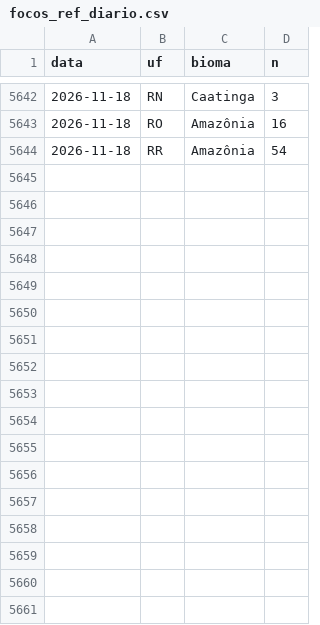
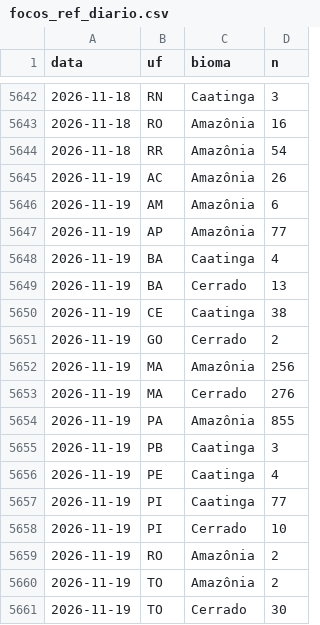
Before and after one commit to ladriasces/Monitor-El-Nino, a CSV file: data/ref/focos_ref_diario.csv, drawn as a sheet; only a part is shown, gaps mark what is left out; the diff names each change by its address in the sheet, - before the commit and + after, or states it on an @@ line.

```diff
--- a/data/ref/focos_ref_diario.csv
+++ b/data/ref/focos_ref_diario.csv
+row 5645: 2026-11-19 | AC | Amazônia | 26
+row 5646: 2026-11-19 | AM | Amazônia | 6
+row 5647: 2026-11-19 | AP | Amazônia | 77
+row 5648: 2026-11-19 | BA | Caatinga | 4
+row 5649: 2026-11-19 | BA | Cerrado | 13
+row 5650: 2026-11-19 | CE | Caatinga | 38
+row 5651: 2026-11-19 | GO | Cerrado | 2
+row 5652: 2026-11-19 | MA | Amazônia | 256
+row 5653: 2026-11-19 | MA | Cerrado | 276
+row 5654: 2026-11-19 | PA | Amazônia | 855
+row 5655: 2026-11-19 | PB | Caatinga | 3
+row 5656: 2026-11-19 | PE | Caatinga | 4
+row 5657: 2026-11-19 | PI | Caatinga | 77
+row 5658: 2026-11-19 | PI | Cerrado | 10
+row 5659: 2026-11-19 | RO | Amazônia | 2
+row 5660: 2026-11-19 | TO | Amazônia | 2
+row 5661: 2026-11-19 | TO | Cerrado | 30
```
